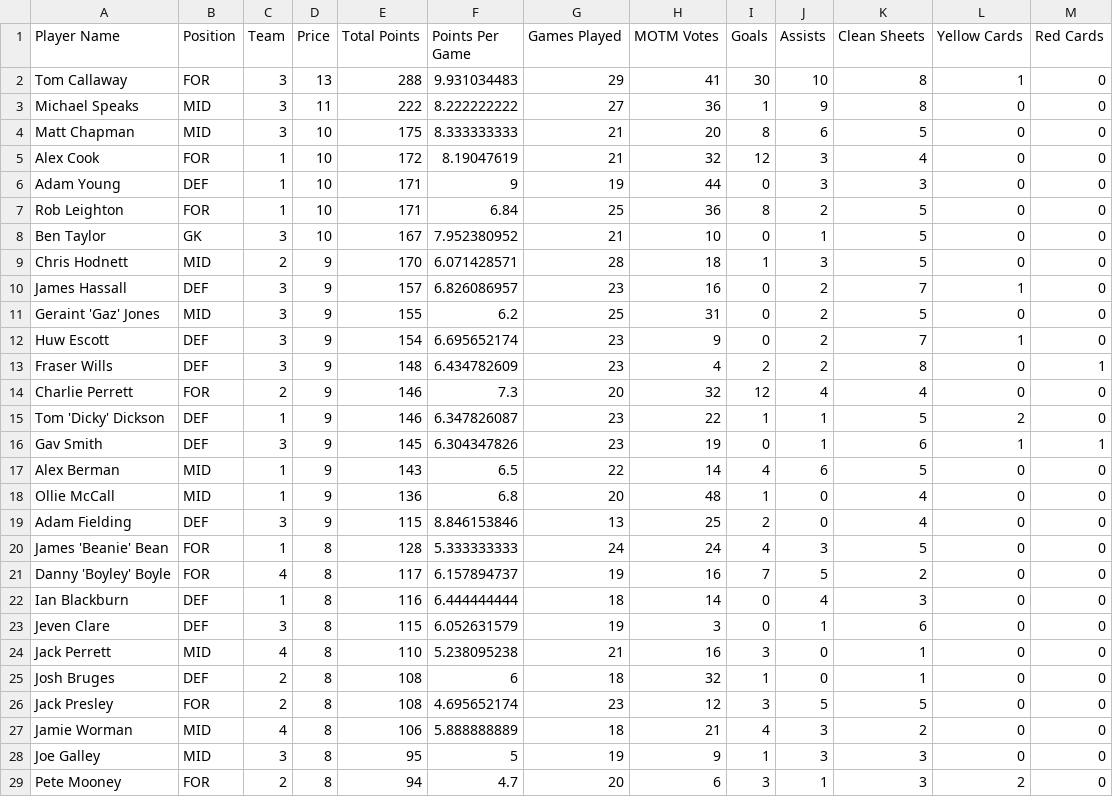
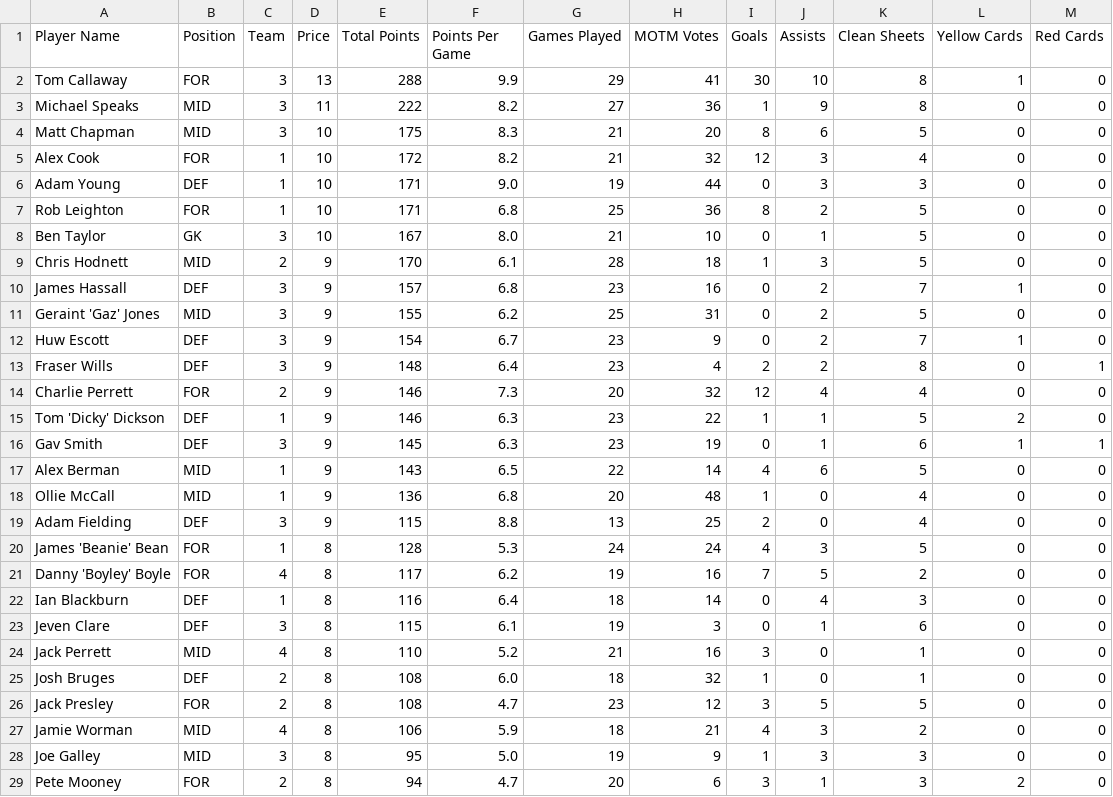
Before and after one commit to bm13563/torps-fpl, a CSV file: player_picker.csv, drawn as a sheet; only a part is shown; the diff covers the shown part only.

```diff
--- a/player_picker.csv
+++ b/player_picker.csv
@@ -1,29 +1,29 @@
 Player Name	Position	Team	Price	Total Points	Points Per Game	Games Played	MOTM Votes	Goals	Assists	Clean Sheets	Yellow Cards	Red Cards
-Tom Callaway	FOR	3	13	288	9.931034483	29	41	30	10	8	1	0
-Michael Speaks	MID	3	11	222	8.222222222	27	36	1	9	8	0	0
-Matt Chapman	MID	3	10	175	8.333333333	21	20	8	6	5	0	0
-Alex Cook	FOR	1	10	172	8.19047619	21	32	12	3	4	0	0
-Adam Young	DEF	1	10	171	9	19	44	0	3	3	0	0
-Rob Leighton	FOR	1	10	171	6.84	25	36	8	2	5	0	0
-Ben Taylor	GK	3	10	167	7.952380952	21	10	0	1	5	0	0
-Chris Hodnett	MID	2	9	170	6.071428571	28	18	1	3	5	0	0
-James Hassall	DEF	3	9	157	6.826086957	23	16	0	2	7	1	0
+Tom Callaway	FOR	3	13	288	9.9	29	41	30	10	8	1	0
+Michael Speaks	MID	3	11	222	8.2	27	36	1	9	8	0	0
+Matt Chapman	MID	3	10	175	8.3	21	20	8	6	5	0	0
+Alex Cook	FOR	1	10	172	8.2	21	32	12	3	4	0	0
+Adam Young	DEF	1	10	171	9.0	19	44	0	3	3	0	0
+Rob Leighton	FOR	1	10	171	6.8	25	36	8	2	5	0	0
+Ben Taylor	GK	3	10	167	8.0	21	10	0	1	5	0	0
+Chris Hodnett	MID	2	9	170	6.1	28	18	1	3	5	0	0
+James Hassall	DEF	3	9	157	6.8	23	16	0	2	7	1	0
 Geraint 'Gaz' Jones	MID	3	9	155	6.2	25	31	0	2	5	0	0
-Huw Escott	DEF	3	9	154	6.695652174	23	9	0	2	7	1	0
-Fraser Wills	DEF	3	9	148	6.434782609	23	4	2	2	8	0	1
+Huw Escott	DEF	3	9	154	6.7	23	9	0	2	7	1	0
+Fraser Wills	DEF	3	9	148	6.4	23	4	2	2	8	0	1
 Charlie Perrett	FOR	2	9	146	7.3	20	32	12	4	4	0	0
-Tom 'Dicky' Dickson	DEF	1	9	146	6.347826087	23	22	1	1	5	2	0
-Gav Smith	DEF	3	9	145	6.304347826	23	19	0	1	6	1	1
+Tom 'Dicky' Dickson	DEF	1	9	146	6.3	23	22	1	1	5	2	0
+Gav Smith	DEF	3	9	145	6.3	23	19	0	1	6	1	1
 Alex Berman	MID	1	9	143	6.5	22	14	4	6	5	0	0
 Ollie McCall	MID	1	9	136	6.8	20	48	1	0	4	0	0
-Adam Fielding	DEF	3	9	115	8.846153846	13	25	2	0	4	0	0
-James 'Beanie' Bean	FOR	1	8	128	5.333333333	24	24	4	3	5	0	0
-Danny 'Boyley' Boyle	FOR	4	8	117	6.157894737	19	16	7	5	2	0	0
-Ian Blackburn	DEF	1	8	116	6.444444444	18	14	0	4	3	0	0
-Jeven Clare	DEF	3	8	115	6.052631579	19	3	0	1	6	0	0
-Jack Perrett	MID	4	8	110	5.238095238	21	16	3	0	1	0	0
-Josh Bruges	DEF	2	8	108	6	18	32	1	0	1	0	0
-Jack Presley	FOR	2	8	108	4.695652174	23	12	3	5	5	0	0
-Jamie Worman	MID	4	8	106	5.888888889	18	21	4	3	2	0	0
-Joe Galley	MID	3	8	95	5	19	9	1	3	3	0	0
+Adam Fielding	DEF	3	9	115	8.8	13	25	2	0	4	0	0
+James 'Beanie' Bean	FOR	1	8	128	5.3	24	24	4	3	5	0	0
+Danny 'Boyley' Boyle	FOR	4	8	117	6.2	19	16	7	5	2	0	0
+Ian Blackburn	DEF	1	8	116	6.4	18	14	0	4	3	0	0
+Jeven Clare	DEF	3	8	115	6.1	19	3	0	1	6	0	0
+Jack Perrett	MID	4	8	110	5.2	21	16	3	0	1	0	0
+Josh Bruges	DEF	2	8	108	6.0	18	32	1	0	1	0	0
+Jack Presley	FOR	2	8	108	4.7	23	12	3	5	5	0	0
+Jamie Worman	MID	4	8	106	5.9	18	21	4	3	2	0	0
+Joe Galley	MID	3	8	95	5.0	19	9	1	3	3	0	0
 Pete Mooney	FOR	2	8	94	4.7	20	6	3	1	3	2	0
```
Also changed, not shown: 49 edited cells elsewhere in this file, 1 other file.
